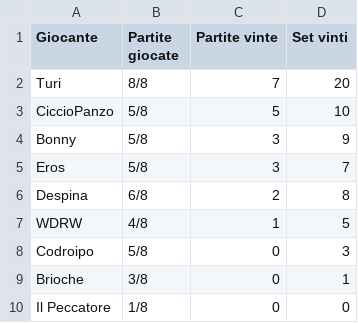
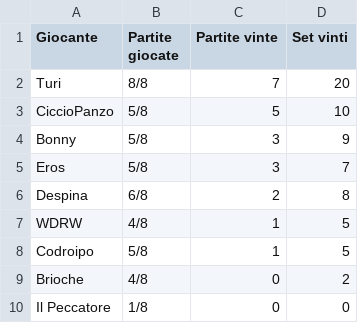
Before and after one commit to LaGiostraIndividuale/lagiostraindividuale.github.io, a CSV file: _data/SSR-Emiliana.csv, drawn as a sheet.

```diff
--- a/_data/SSR-Emiliana.csv
+++ b/_data/SSR-Emiliana.csv
@@ -7,4 +7,4 @@ Despina,6/8,2,8
 WDRW,4/8,1,5
-Codroipo,5/8,0,3
-Brioche,3/8,0,1
+Codroipo,5/8,1,5
+Brioche,4/8,0,2
 Il Peccatore,1/8,0,0
```
Also changed, not shown: _data/SSR-Balera.csv, 2 other files.
